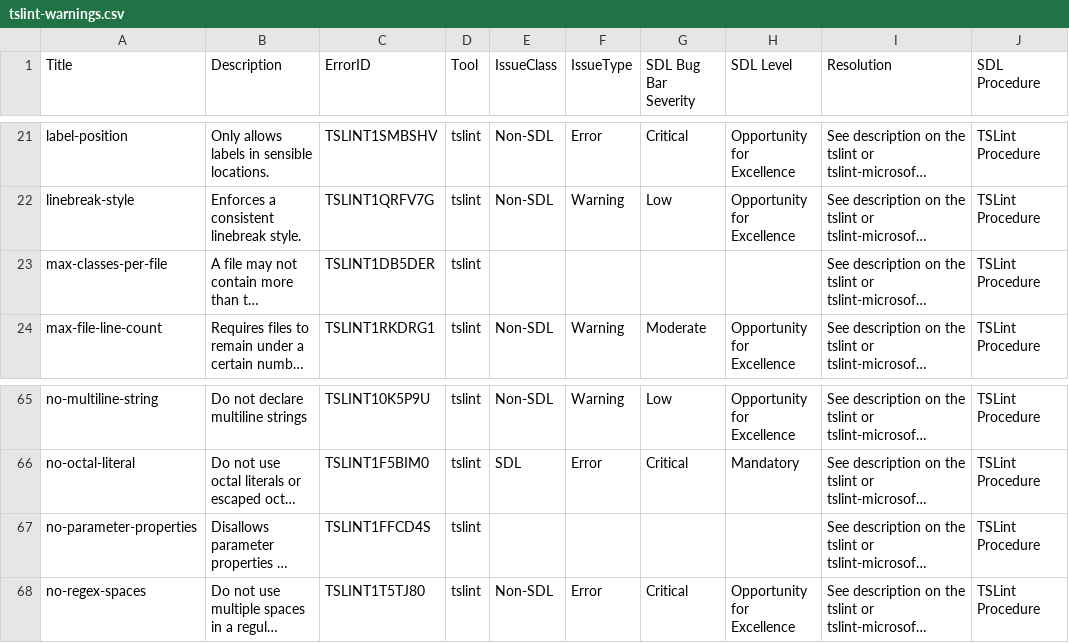
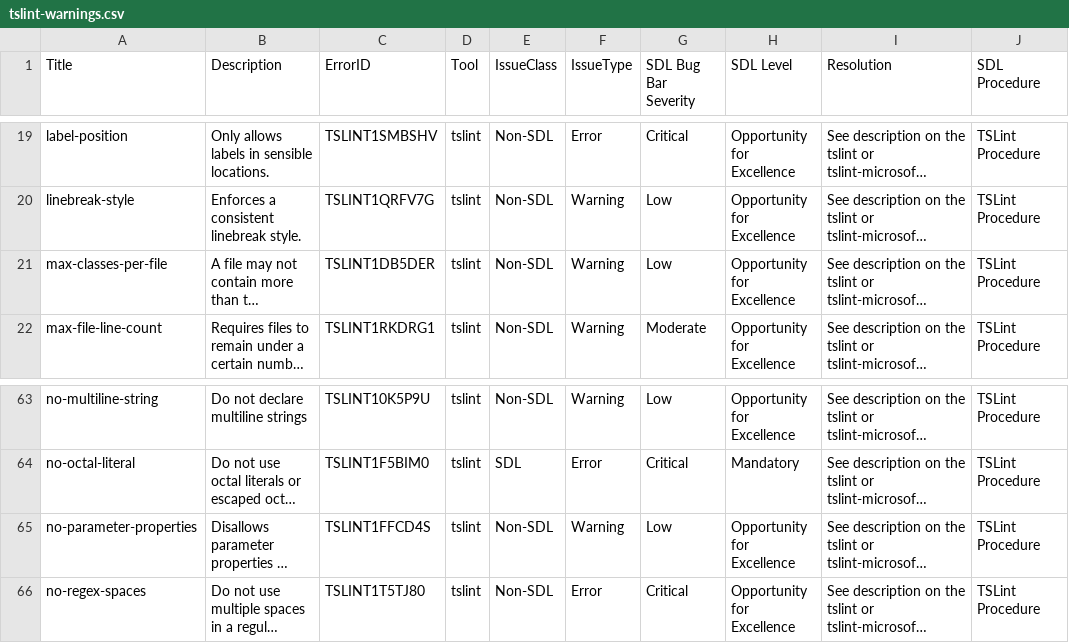
Before and after one commit to microsoft/tslint-microsoft-contrib, a CSV file: tslint-warnings.csv, drawn as a sheet; only a part is shown, gaps mark what is left out; long unchanged cells end in …; addresses are those after the commit; the diff covers the shown part only; the diff names each change by its address in the sheet, - before the commit and + after, or states it on an @@ line.

```diff
--- a/tslint-warnings.csv
+++ b/tslint-warnings.csv
-E21 (IssueClass): (empty)
+E21 (IssueClass): Non-SDL
-F21 (IssueType): (empty)
+F21 (IssueType): Warning
-G21 (SDL Bug Bar Severity): (empty)
+G21 (SDL Bug Bar Severity): Low
-H21 (SDL Level): (empty)
+H21 (SDL Level): Opportunity for Excellence
-E65 (IssueClass): (empty)
+E65 (IssueClass): Non-SDL
-F65 (IssueType): (empty)
+F65 (IssueType): Warning
-G65 (SDL Bug Bar Severity): (empty)
+G65 (SDL Bug Bar Severity): Low
-H65 (SDL Level): (empty)
+H65 (SDL Level): Opportunity for Excellence
```
Also changed, not shown: 3 removed rows and 24 edited cells elsewhere in this file, 3 other files.
